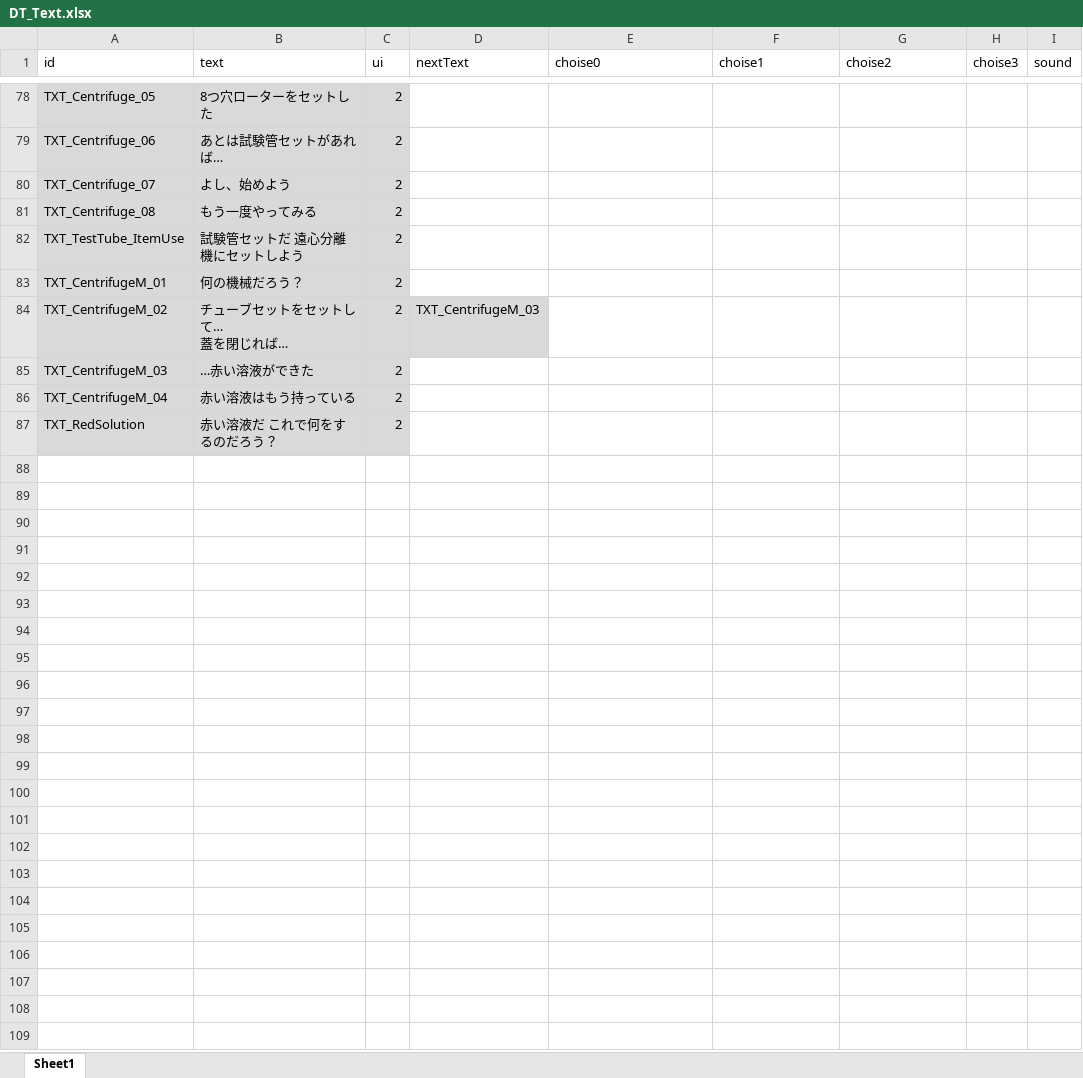
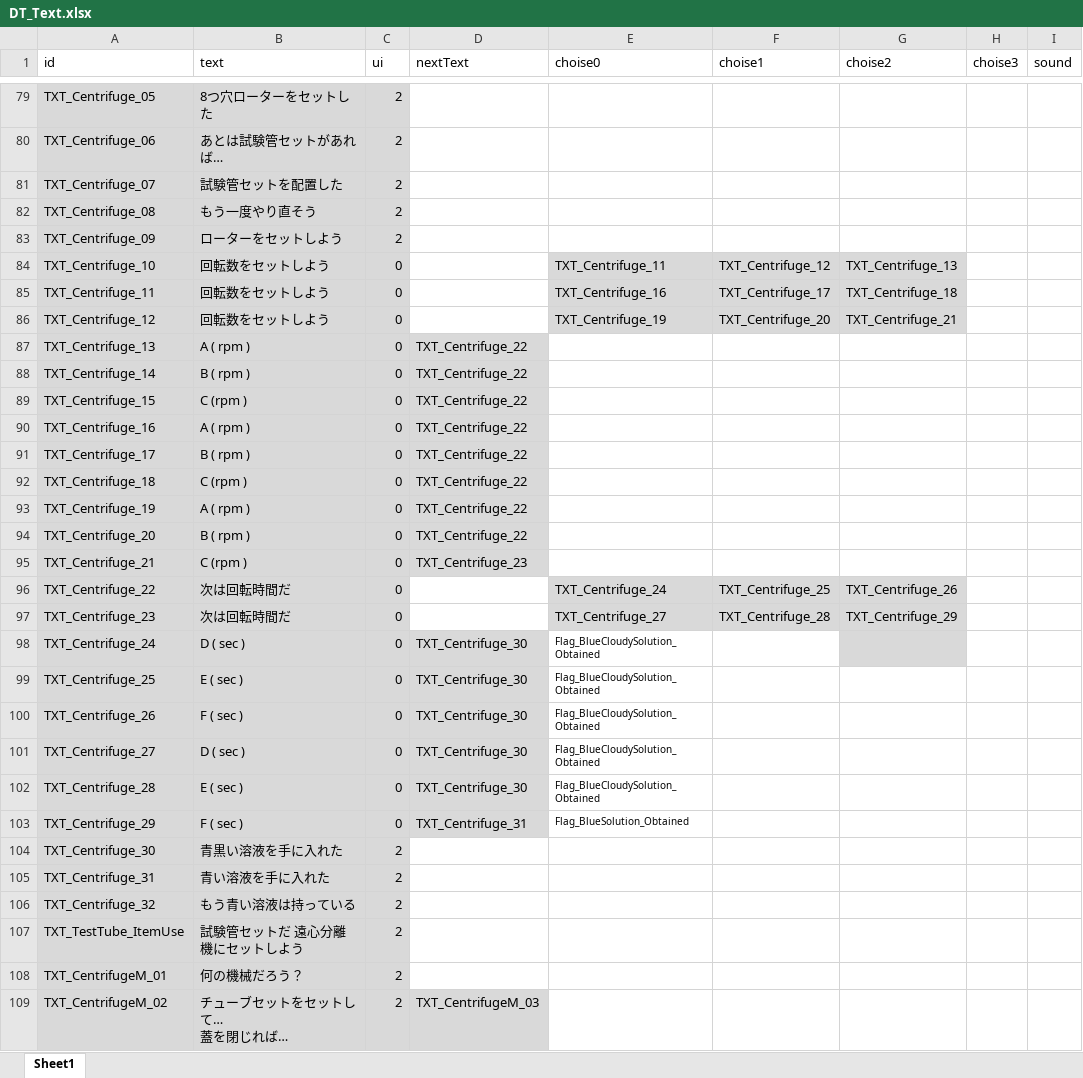
Before and after one commit to project-lavender/lavender, an Excel workbook: Assets/Tables/DT_Text.xlsx, sheet Sheet1, drawn as a sheet; only a part is shown, gaps mark what is left out; the shorter side is filled out with more unchanged rows; values as stored, in another font and other column widths than the file's, no borders; addresses are those after the commit; the diff covers the shown part only; the diff names each change by its address in the sheet, - before the commit and + after, or states it on an @@ line.

```diff
--- a/Assets/Tables/DT_Text.xlsx (sheet Sheet1)
+++ b/Assets/Tables/DT_Text.xlsx (sheet Sheet1)
-B81 (text): よし、始めよう
+B81 (text): 試験管セットを配置した
-B82 (text): もう一度やってみる
+B82 (text): もう一度やり直そう
+row 83: TXT_Centrifuge_09 | ローターをセットしよう | 2
+row 84: TXT_Centrifuge_10 | 回転数をセットしよう | 0 |  | TXT_Centrifuge_11 | TXT_Centrifuge_12 | TXT_Centrifuge_13
+row 85: TXT_Centrifuge_11 | 回転数をセットしよう | 0 |  | TXT_Centrifuge_16 | TXT_Centrifuge_17 | TXT_Centrifuge_18
+row 86: TXT_Centrifuge_12 | 回転数をセットしよう | 0 |  | TXT_Centrifuge_19 | TXT_Centrifuge_20 | TXT_Centrifuge_21
+row 87: TXT_Centrifuge_13 | A ( rpm ) | 0 | TXT_Centrifuge_22
+row 88: TXT_Centrifuge_14 | B ( rpm ) | 0 | TXT_Centrifuge_22
+row 89: TXT_Centrifuge_15 | C (rpm ) | 0 | TXT_Centrifuge_22
+row 90: TXT_Centrifuge_16 | A ( rpm ) | 0 | TXT_Centrifuge_22
+row 91: TXT_Centrifuge_17 | B ( rpm ) | 0 | TXT_Centrifuge_22
+row 92: TXT_Centrifuge_18 | C (rpm ) | 0 | TXT_Centrifuge_22
+row 93: TXT_Centrifuge_19 | A ( rpm ) | 0 | TXT_Centrifuge_22
+row 94: TXT_Centrifuge_20 | B ( rpm ) | 0 | TXT_Centrifuge_22
+row 95: TXT_Centrifuge_21 | C (rpm ) | 0 | TXT_Centrifuge_23
+row 96: TXT_Centrifuge_22 | 次は回転時間だ | 0 |  | TXT_Centrifuge_24 | TXT_Centrifuge_25 | TXT_Centrifuge_26
+row 97: TXT_Centrifuge_23 | 次は回転時間だ | 0 |  | TXT_Centrifuge_27 | TXT_Centrifuge_28 | TXT_Centrifuge_29
+row 98: TXT_Centrifuge_24 | D ( sec ) | 0 | TXT_Centrifuge_30 | Flag_BlueCloudySolution_Obtained
+row 99: TXT_Centrifuge_25 | E ( sec ) | 0 | TXT_Centrifuge_30 | Flag_BlueCloudySolution_Obtained
+row 100: TXT_Centrifuge_26 | F ( sec ) | 0 | TXT_Centrifuge_30 | Flag_BlueCloudySolution_Obtained
+row 101: TXT_Centrifuge_27 | D ( sec ) | 0 | TXT_Centrifuge_30 | Flag_BlueCloudySolution_Obtained
+row 102: TXT_Centrifuge_28 | E ( sec ) | 0 | TXT_Centrifuge_30 | Flag_BlueCloudySolution_Obtained
+row 103: TXT_Centrifuge_29 | F ( sec ) | 0 | TXT_Centrifuge_31 | Flag_BlueSolution_Obtained
+row 104: TXT_Centrifuge_30 | 青黒い溶液を手に入れた | 2
+row 105: TXT_Centrifuge_31 | 青い溶液を手に入れた | 2
+row 106: TXT_Centrifuge_32 | もう青い溶液は持っている | 2
```
Also changed, not shown: 3 added rows elsewhere in this sheet, Assets/Tables/DT_Frag.xlsx, Assets/Tables/DT_Gimicks.xlsx, 23 other files.
